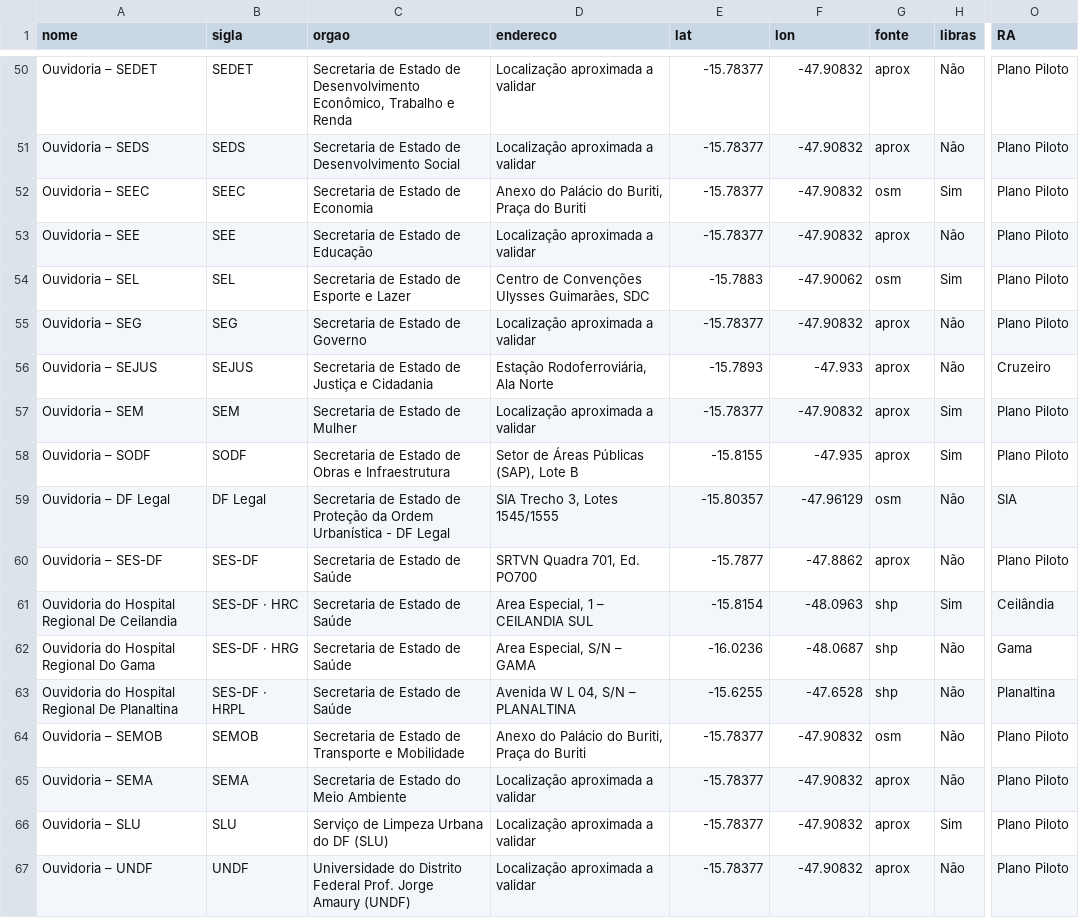
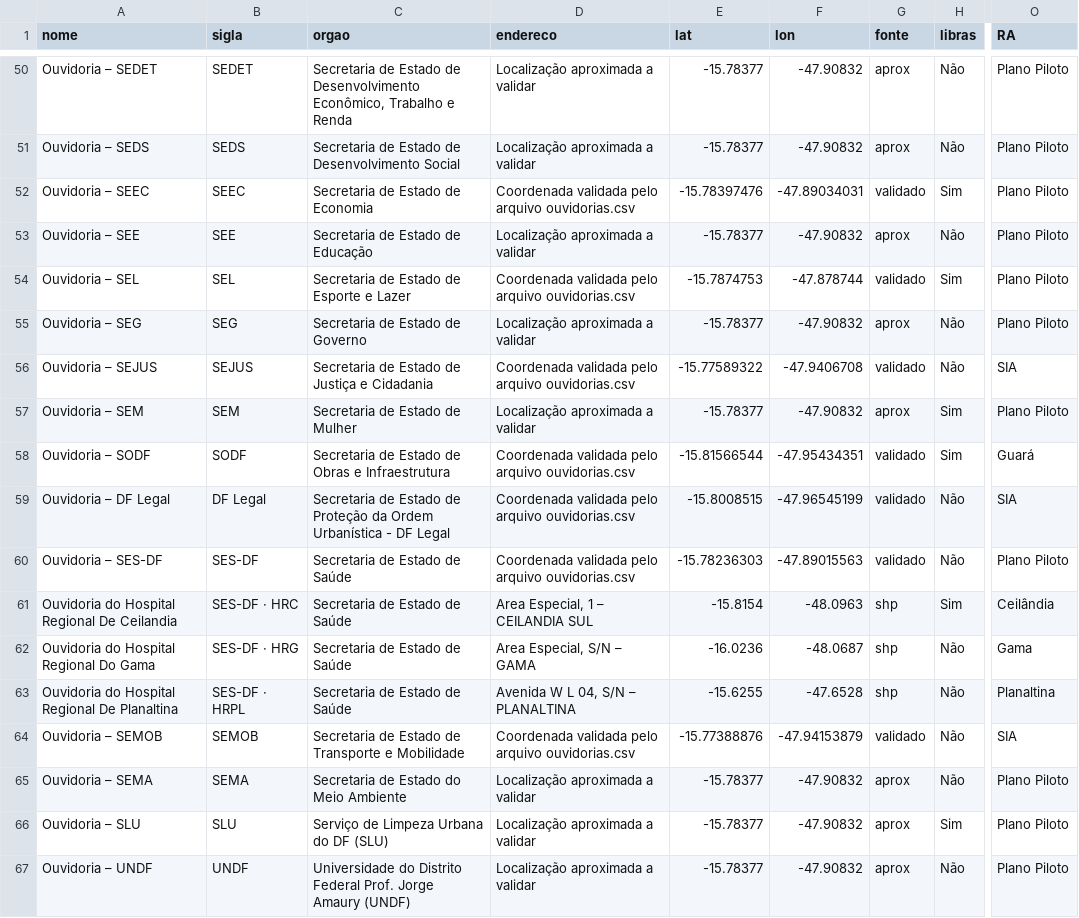
Before and after one commit to roberto-rodrigues/ouvidorias-acessiveis-df, a CSV file: data/processed/ouvidorias_geo.csv, drawn as a sheet; only a part is shown, gaps mark what is left out; the diff covers the shown part only; the diff names each change by its address in the sheet, - before the commit and + after, or states it on an @@ line.

Commit message:
data: aplica coordenadas validadas (fonte 'validado') com precedencia sobre aprox/osm

```diff
--- a/data/processed/ouvidorias_geo.csv
+++ b/data/processed/ouvidorias_geo.csv
-D52 (endereco): Anexo do Palácio do Buriti, Praça do Buriti
+D52 (endereco): Coordenada validada pelo arquivo ouvidorias.csv
-E52 (lat): -15.78377
+E52 (lat): -15.78397476
-F52 (lon): -47.90832
+F52 (lon): -47.89034031
-G52 (fonte): osm
+G52 (fonte): validado
-D54 (endereco): Centro de Convenções Ulysses Guimarães, SDC
+D54 (endereco): Coordenada validada pelo arquivo ouvidorias.csv
-E54 (lat): -15.7883
+E54 (lat): -15.7874753
-F54 (lon): -47.90062
+F54 (lon): -47.878744
-G54 (fonte): osm
+G54 (fonte): validado
-D56 (endereco): Estação Rodoferroviária, Ala Norte
+D56 (endereco): Coordenada validada pelo arquivo ouvidorias.csv
-E56 (lat): -15.7893
+E56 (lat): -15.77589322
-F56 (lon): -47.933
+F56 (lon): -47.9406708
-G56 (fonte): aprox
+G56 (fonte): validado
-O56 (RA): Cruzeiro
+O56 (RA): SIA
-D58 (endereco): Setor de Áreas Públicas (SAP), Lote B
+D58 (endereco): Coordenada validada pelo arquivo ouvidorias.csv
-E58 (lat): -15.8155
+E58 (lat): -15.81566544
-F58 (lon): -47.935
+F58 (lon): -47.95434351
-G58 (fonte): aprox
+G58 (fonte): validado
-O58 (RA): Plano Piloto
+O58 (RA): Guará
-D59 (endereco): SIA Trecho 3, Lotes 1545/1555
+D59 (endereco): Coordenada validada pelo arquivo ouvidorias.csv
-E59 (lat): -15.80357
+E59 (lat): -15.8008515
-F59 (lon): -47.96129
+F59 (lon): -47.96545199
-G59 (fonte): osm
+G59 (fonte): validado
-D60 (endereco): SRTVN Quadra 701, Ed. PO700
+D60 (endereco): Coordenada validada pelo arquivo ouvidorias.csv
-E60 (lat): -15.7877
+E60 (lat): -15.78236303
-F60 (lon): -47.8862
+F60 (lon): -47.89015563
-G60 (fonte): aprox
+G60 (fonte): validado
-D64 (endereco): Anexo do Palácio do Buriti, Praça do Buriti
+D64 (endereco): Coordenada validada pelo arquivo ouvidorias.csv
-E64 (lat): -15.78377
+E64 (lat): -15.77388876
-F64 (lon): -47.90832
+F64 (lon): -47.94153879
-G64 (fonte): osm
+G64 (fonte): validado
-O64 (RA): Plano Piloto
+O64 (RA): SIA
```
Also changed, not shown: 65 edited cells elsewhere in this file, 7 other files.
